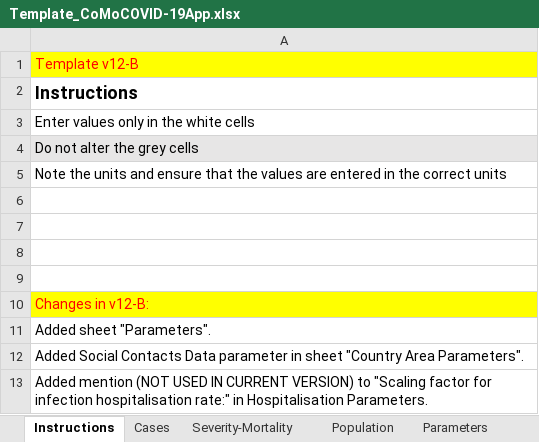
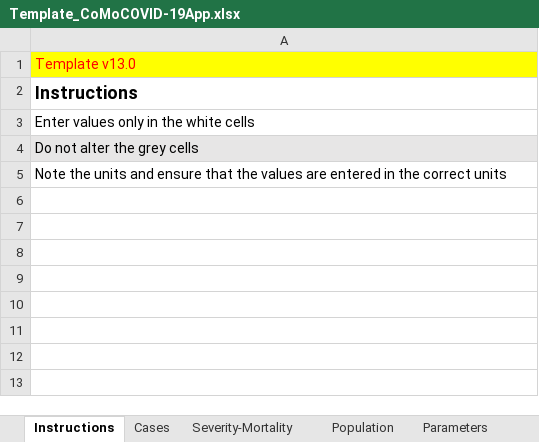
Before and after one commit to ocelhay/como, an Excel workbook: Template_CoMoCOVID-19App.xlsx, sheet Instructions, drawn as a sheet; values as stored, in another font and other column widths than the file's, no borders; the diff names each change by its address in the sheet, - before the commit and + after, or states it on an @@ line.

```diff
--- a/Template_CoMoCOVID-19App.xlsx (sheet Instructions)
+++ b/Template_CoMoCOVID-19App.xlsx (sheet Instructions)
-A1: Template v12-B
+A1: Template v13.0
-row 6: (empty)
-row 7: (empty)
-row 8: (empty)
-row 9: (empty)
-row 10: Changes in v12-B:
-row 11: Added sheet "Parameters".
-row 12: Added Social Contacts Data parameter in sheet "Country Area Parameters".
-row 13: Added mention (NOT USED IN CURRENT VERSION) to "Scaling factor for infection hospitalisation rate:" in Hospitalisation Parameters.
```
Also changed, not shown: sheet Interventions, sheet Hospitalisation Param, sheet Cases, sheet Population, sheet Virus Param, sheet Severity-Mortality, 1 more sheet, other sheet tabs, 42 other files.
